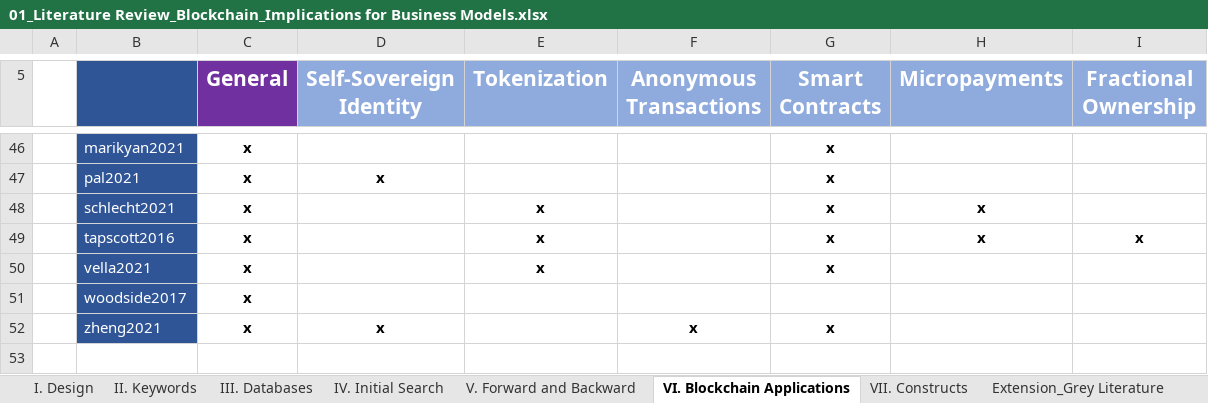
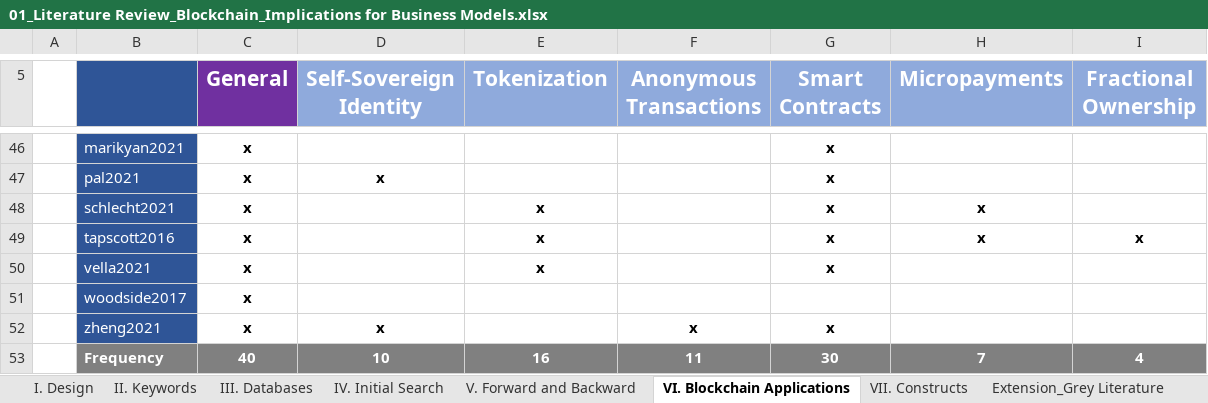
Before and after one commit to Kealy12/MA, an Excel workbook: 09_Literature_Review/01_Literature Review_Blockchain_Implications for Business Models.xlsx, sheet VI. Blockchain Applications, drawn as a sheet; only a part is shown, gaps mark what is left out; values as stored, in another font and other column widths than the file's, no borders; conditional formats not drawn; the diff names each change by its address in the sheet, - before the commit and + after, or states it on an @@ line.

```diff
--- a/09_Literature_Review/01_Literature Review_Blockchain_Implications for Business Models.xlsx (sheet VI. Blockchain Applications)
+++ b/09_Literature_Review/01_Literature Review_Blockchain_Implications for Business Models.xlsx (sheet VI. Blockchain Applications)
+row 53:  | Frequency | 40 | 10 | 16 | 11 | 30 | 7 | 4
```
Also changed, not shown: sheet VII. Constructs.
